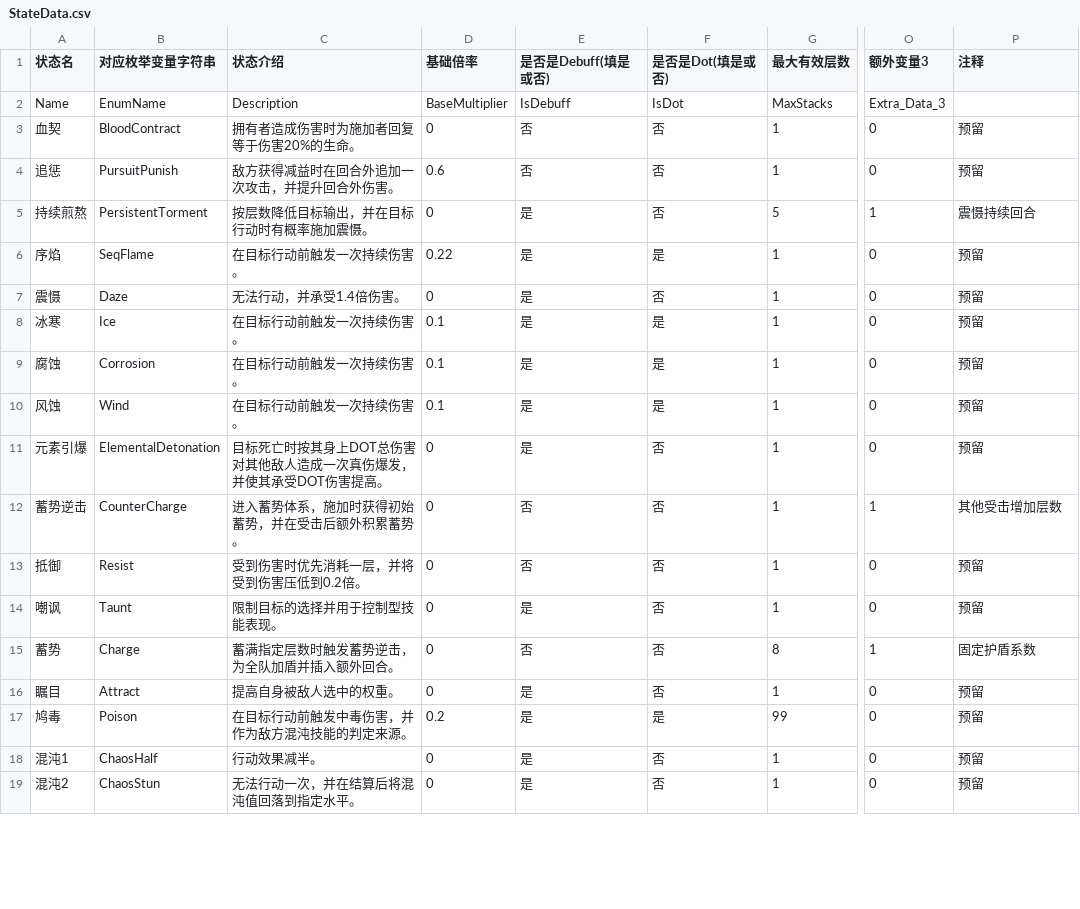
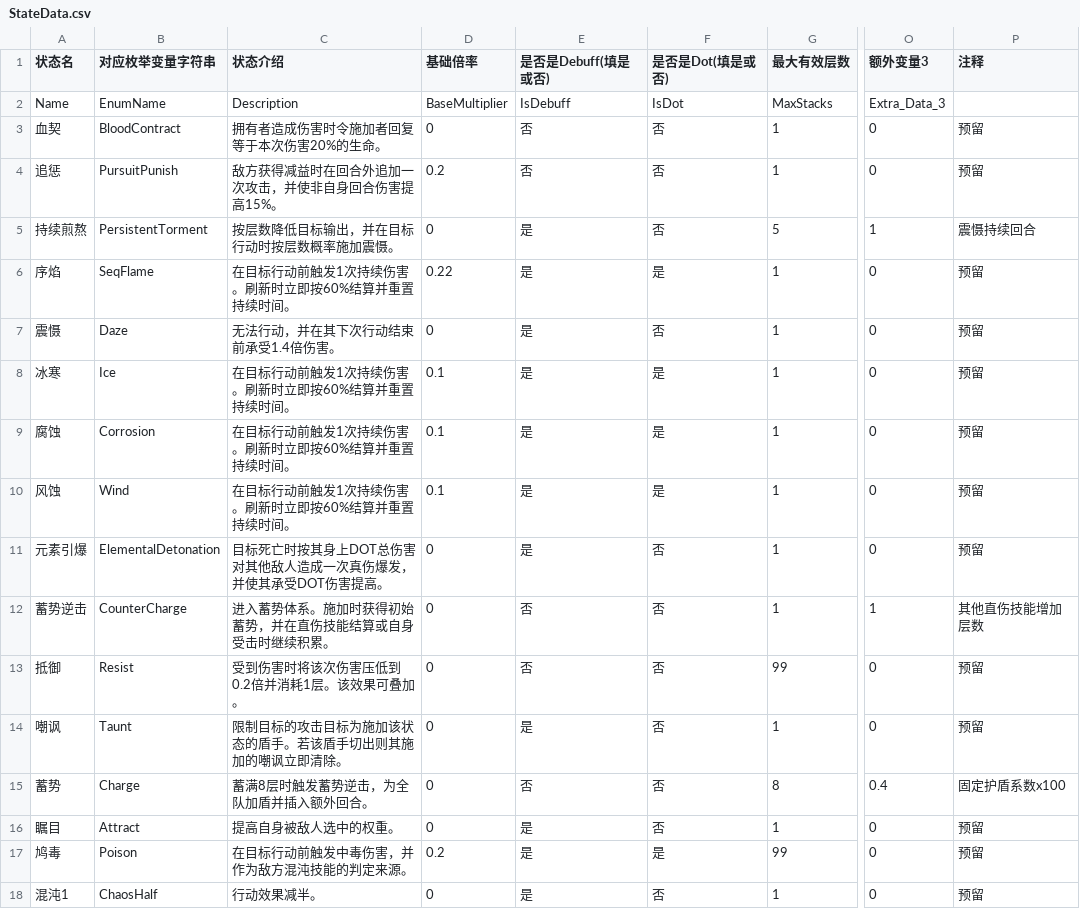
Before and after one commit to RyoBall/TurnChange, a CSV file: Assets/Data/StateData.csv, drawn as a sheet; only a part is shown, gaps mark what is left out; the shorter side is filled out with more unchanged rows; the diff covers the shown part only; the diff names each change by its address in the sheet, - before the commit and + after, or states it on an @@ line.

```diff
--- a/Assets/Data/StateData.csv
+++ b/Assets/Data/StateData.csv
-C3 (状态介绍): 拥有者造成伤害时为施加者回复等于伤害20%的生命。
+C3 (状态介绍): 拥有者造成伤害时令施加者回复等于本次伤害20%的生命。
-C4 (状态介绍): 敌方获得减益时在回合外追加一次攻击，并提升回合外伤害。
+C4 (状态介绍): 敌方获得减益时在回合外追加一次攻击，并使非自身回合伤害提高15%。
-D4 (基础倍率): 0.6
+D4 (基础倍率): 0.2
-C5 (状态介绍): 按层数降低目标输出，并在目标行动时有概率施加震慑。
+C5 (状态介绍): 按层数降低目标输出，并在目标行动时按层数概率施加震慑。
-C6 (状态介绍): 在目标行动前触发一次持续伤害。
+C6 (状态介绍): 在目标行动前触发1次持续伤害。刷新时立即按60%结算并重置持续时间。
-C7 (状态介绍): 无法行动，并承受1.4倍伤害。
+C7 (状态介绍): 无法行动，并在其下次行动结束前承受1.4倍伤害。
-C8:C10 (状态介绍): 在目标行动前触发一次持续伤害。
+C8:C10 (状态介绍): 在目标行动前触发1次持续伤害。刷新时立即按60%结算并重置持续时间。
-C12 (状态介绍): 进入蓄势体系，施加时获得初始蓄势，并在受击后额外积累蓄势。
+C12 (状态介绍): 进入蓄势体系。施加时获得初始蓄势，并在直伤技能结算或自身受击时继续积累。
-P12 (注释): 其他受击增加层数
+P12 (注释): 其他直伤技能增加层数
-C13 (状态介绍): 受到伤害时优先消耗一层，并将受到伤害压低到0.2倍。
+C13 (状态介绍): 受到伤害时将该次伤害压低到0.2倍并消耗1层。该效果可叠加。
-G13 (最大有效层数): 1
+G13 (最大有效层数): 99
-C14 (状态介绍): 限制目标的选择并用于控制型技能表现。
+C14 (状态介绍): 限制目标的攻击目标为施加该状态的盾手。若该盾手切出则其施加的嘲讽立即清除。
-C15 (状态介绍): 蓄满指定层数时触发蓄势逆击，为全队加盾并插入额外回合。
+C15 (状态介绍): 蓄满8层时触发蓄势逆击，为全队加盾并插入额外回合。
-O15 (额外变量3): 1
+O15 (额外变量3): 0.4
-P15 (注释): 固定护盾系数
+P15 (注释): 固定护盾系数x100
```
Also changed, not shown: 16 edited cells elsewhere in this file, Assets/Data/CharacterData.csv, Assets/Data/CharacterSkillData.CSV, 43 other files.
